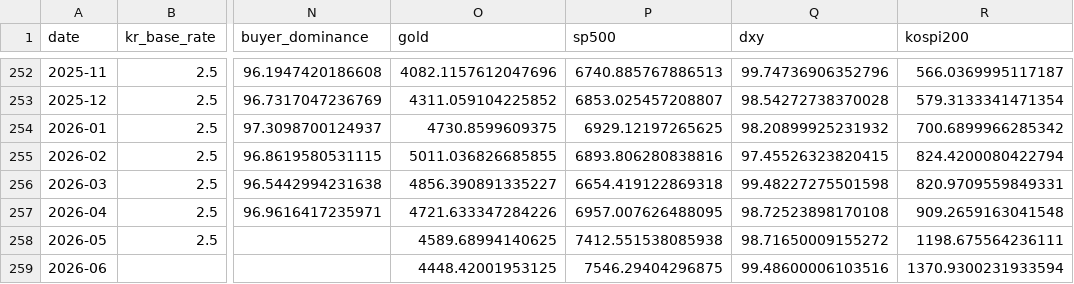
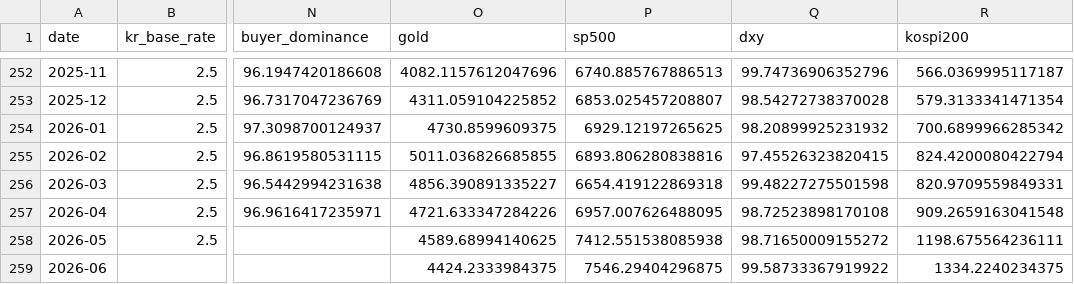
Before and after one commit to PoomSaengPoomSa/POOM-BACK, a CSV file: data/ml/rawdata_m.csv, drawn as a sheet; only a part is shown, gaps mark what is left out; the diff names each change by its address in the sheet, - before the commit and + after, or states it on an @@ line.

```diff
--- a/data/ml/rawdata_m.csv
+++ b/data/ml/rawdata_m.csv
-O259 (gold): 4448.42001953125
+O259 (gold): 4424.2333984375
-Q259 (dxy): 99.48600006103516
+Q259 (dxy): 99.58733367919922
-R259 (kospi200): 1370.9300231933594
+R259 (kospi200): 1334.2240234375
```
Also changed, not shown: data/ml/yfinance_d.csv, data/ml/yfinance_m.csv, 6 other files.
